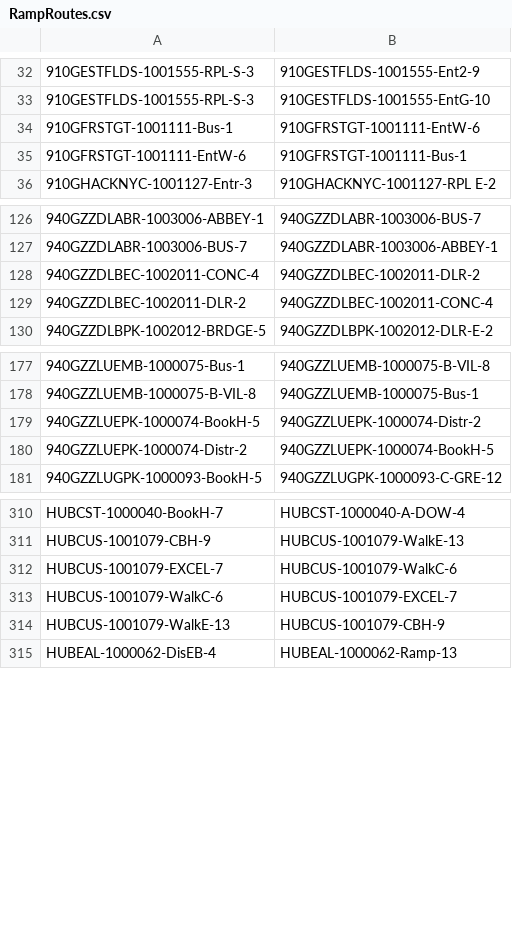
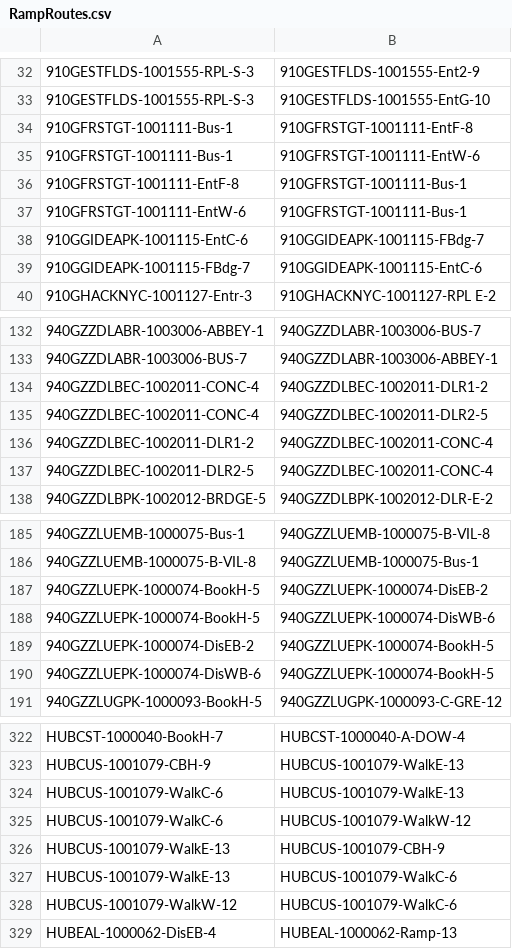
Before and after one commit to lmmx/tubeulator, a CSV file: src/tubeulator/data/stationdata/detailed/RampRoutes.csv, drawn as a sheet; only a part is shown, gaps mark what is left out; removed rows and columns are numbered as before the commit, all else as after; the diff covers the shown part only; the diff names each change by its address in the sheet, - before the commit and + after, or states it on an @@ line.

```diff
--- a/src/tubeulator/data/stationdata/detailed/RampRoutes.csv
+++ b/src/tubeulator/data/stationdata/detailed/RampRoutes.csv
+row 34: 910GFRSTGT-1001111-Bus-1 | 910GFRSTGT-1001111-EntF-8
+row 36: 910GFRSTGT-1001111-EntF-8 | 910GFRSTGT-1001111-Bus-1
+row 38: 910GGIDEAPK-1001115-EntC-6 | 910GGIDEAPK-1001115-FBdg-7
+row 39: 910GGIDEAPK-1001115-FBdg-7 | 910GGIDEAPK-1001115-EntC-6
-B134: 940GZZDLBEC-1002011-DLR-2
+B134: 940GZZDLBEC-1002011-DLR1-2
+row 135: 940GZZDLBEC-1002011-CONC-4 | 940GZZDLBEC-1002011-DLR2-5
-A136: 940GZZDLBEC-1002011-DLR-2
+A136: 940GZZDLBEC-1002011-DLR1-2
+row 137: 940GZZDLBEC-1002011-DLR2-5 | 940GZZDLBEC-1002011-CONC-4
-B187: 940GZZLUEPK-1000074-Distr-2
+B187: 940GZZLUEPK-1000074-DisEB-2
+row 188: 940GZZLUEPK-1000074-BookH-5 | 940GZZLUEPK-1000074-DisWB-6
-A189: 940GZZLUEPK-1000074-Distr-2
+A189: 940GZZLUEPK-1000074-DisEB-2
+row 190: 940GZZLUEPK-1000074-DisWB-6 | 940GZZLUEPK-1000074-BookH-5
-row 312: HUBCUS-1001079-EXCEL-7 | HUBCUS-1001079-WalkC-6
-B324: HUBCUS-1001079-EXCEL-7
+B324: HUBCUS-1001079-WalkE-13
+row 325: HUBCUS-1001079-WalkC-6 | HUBCUS-1001079-WalkW-12
+row 327: HUBCUS-1001079-WalkE-13 | HUBCUS-1001079-WalkC-6
+row 328: HUBCUS-1001079-WalkW-12 | HUBCUS-1001079-WalkC-6
```
Also changed, not shown: 4 added rows and 4 edited cells elsewhere in this file, src/tubeulator/data/stationdata/detailed/Lifts.csv, src/tubeulator/data/stationdata/detailed/ModesAndLines.csv, 10 other files.
